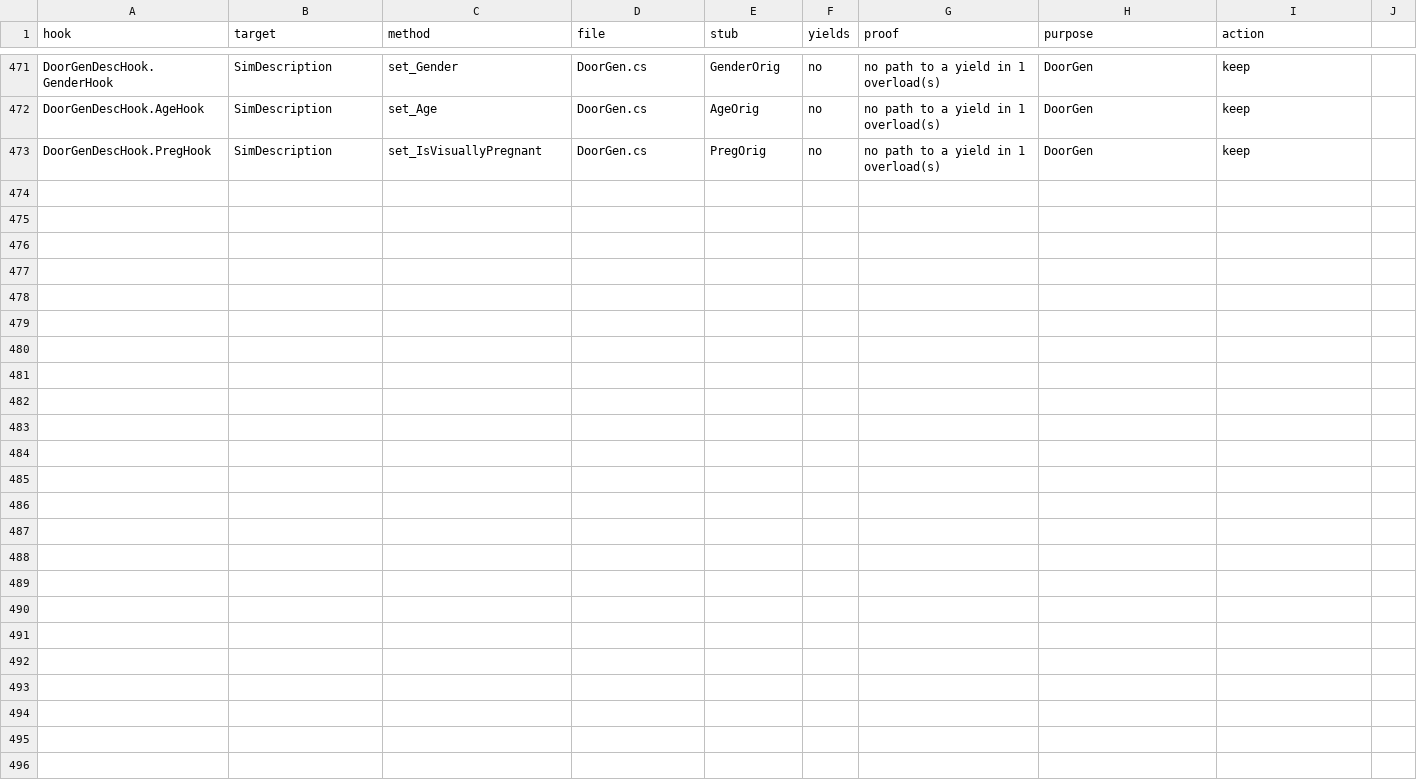
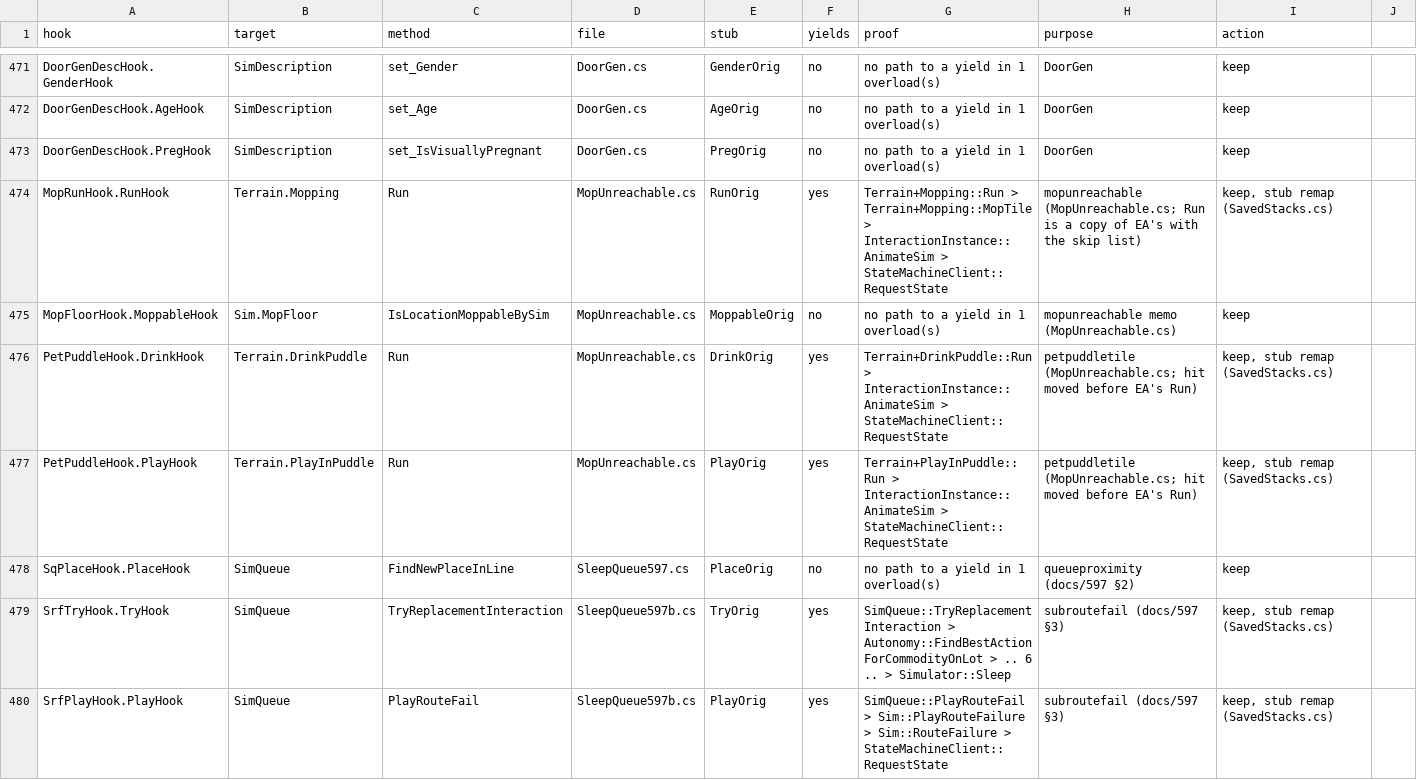
Before and after one commit to alexvixell35-stack/sims3-modernization, a CSV file: docs/data/swap-stack-audit.csv, drawn as a sheet; only a part is shown, gaps mark what is left out; the diff names each change by its address in the sheet, - before the commit and + after, or states it on an @@ line.

Commit message:
🐛 ts3fixes: queueproximity, subroutefail, mopunreachable, petpuddletile: route-fail and line fixes (default off)
Four EA bug fixes, each off by default and proven in game with its Check (off BROKEN,
on FIXED, controls ok, hooks swapped in):
- queueproximity (docs/597 §2, 2760-2762): SimQueue.FindNewPlaceInLine's OrderByProximity
  branch compares the newcomer's squared distance with plain distances, so a nearer Sim
  goes last and a full elevator line refuses it. Squared on both sides. (s66)
- subroutefail (docs/597 §3, 2763-2765): WaitForTurn plays a blocking route fail after
  TryReplacementInteraction pushed a free substitute. Skipped for that Sim on that tick. (s66)
- mopunreachable (docs/578 §3b, 2766-2771): one unreachable or blocked puddle ends a mop
  run and autonomy re-picks it. Mopping.Run copy with a per-run skip list (mopped tiles
  too, so the loop always ends) and a per-Sim memo for MopFloor. (s60)
- petpuddletile (docs/578 §3b, 2772-2774): pet drink / play removes the clicked puddle,
  not the one used. Hit moved to the closest puddle before EA's Run. (s60)

Counters renumbered into the contributor range (were 1913-1921, 1958-1963). Repros
<switch>-check, swap-stack-audit rows, shared check lines in RouteLineChecks.cs.

```diff
--- a/docs/data/swap-stack-audit.csv
+++ b/docs/data/swap-stack-audit.csv
+row 474: MopRunHook.RunHook | Terrain.Mopping | Run | MopUnreachable.cs | RunOrig | yes | Terrain+Mopping::Run > Terrain+Mopping::MopTile > InteractionInstance::AnimateSim > StateMachineClient::RequestState | mopunreachable (MopUnreachable.cs; Run is a copy of EA's with the skip list) | keep, stub remap (SavedStacks.cs)
+row 475: MopFloorHook.MoppableHook | Sim.MopFloor | IsLocationMoppableBySim | MopUnreachable.cs | MoppableOrig | no | no path to a yield in 1 overload(s) | mopunreachable memo (MopUnreachable.cs) | keep
+row 476: PetPuddleHook.DrinkHook | Terrain.DrinkPuddle | Run | MopUnreachable.cs | DrinkOrig | yes | Terrain+DrinkPuddle::Run > InteractionInstance::AnimateSim > StateMachineClient::RequestState | petpuddletile (MopUnreachable.cs; hit moved before EA's Run) | keep, stub remap (SavedStacks.cs)
+row 477: PetPuddleHook.PlayHook | Terrain.PlayInPuddle | Run | MopUnreachable.cs | PlayOrig | yes | Terrain+PlayInPuddle::Run > InteractionInstance::AnimateSim > StateMachineClient::RequestState | petpuddletile (MopUnreachable.cs; hit moved before EA's Run) | keep, stub remap (SavedStacks.cs)
+row 478: SqPlaceHook.PlaceHook | SimQueue | FindNewPlaceInLine | SleepQueue597.cs | PlaceOrig | no | no path to a yield in 1 overload(s) | queueproximity (docs/597 §2) | keep
+row 479: SrfTryHook.TryHook | SimQueue | TryReplacementInteraction | SleepQueue597b.cs | TryOrig | yes | SimQueue::TryReplacementInteraction > Autonomy::FindBestActionForCommodityOnLot > .. 6 .. > Simulator::Sleep | subroutefail (docs/597 §3) | keep, stub remap (SavedStacks.cs)
+row 480: SrfPlayHook.PlayHook | SimQueue | PlayRouteFail | SleepQueue597b.cs | PlayOrig | yes | SimQueue::PlayRouteFail > Sim::PlayRouteFailure > Sim::RouteFailure > StateMachineClient::RequestState | subroutefail (docs/597 §3) | keep, stub remap (SavedStacks.cs)
```
Also changed, not shown: 12 other files.
